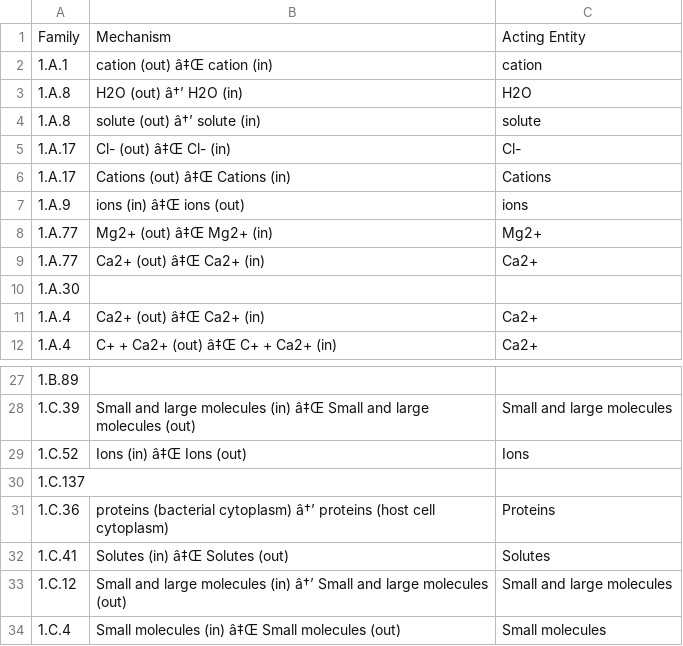
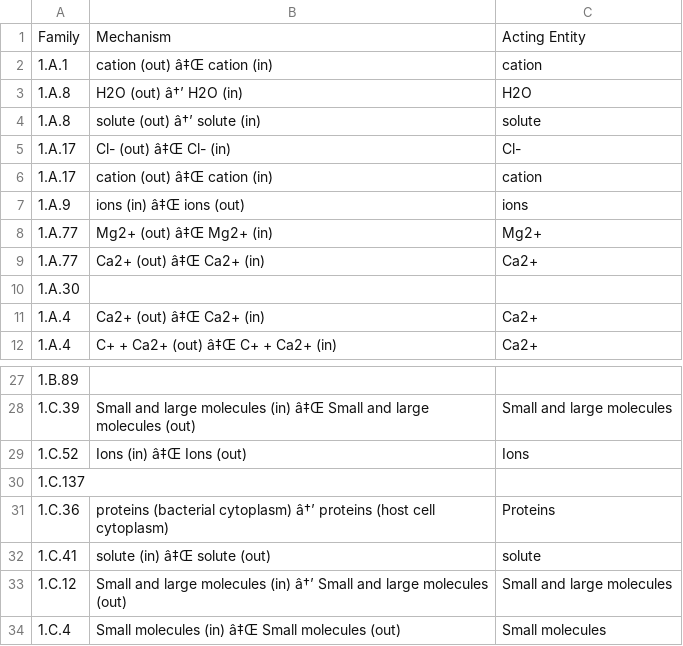
Before and after one commit to blandro/master-project, a TSV file: Misc/All_comp/families_mechanisms_entity_final.tsv, drawn as a sheet; only a part is shown, gaps mark what is left out; the diff covers the shown part only.

```diff
--- a/Misc/All_comp/families_mechanisms_entity_final.tsv
+++ b/Misc/All_comp/families_mechanisms_entity_final.tsv
@@ -5,3 +5,3 @@ Family	Mechanism	Acting Entity
 1.A.17	Cl- (out) â‡Œ Cl- (in)	Cl-
-1.A.17	Cations (out) â‡Œ Cations (in)	Cations
+1.A.17	cation (out) â‡Œ cation (in)	cation
 1.A.9	ions (in) â‡Œ ions (out)	ions
@@ -31,3 +31,3 @@ Family	Mechanism	Acting Entity
 1.C.36	proteins (bacterial cytoplasm) â†’ proteins (host cell cytoplasm)	Proteins
-1.C.41	Solutes (in) â‡Œ Solutes (out)	Solutes
+1.C.41	solute (in) â‡Œ solute (out)	solute
 1.C.12	Small and large molecules (in) â†’ Small and large molecules (out)	Small and large molecules
```
Also changed, not shown: 20 edited cells elsewhere in this file, 7 other files.
